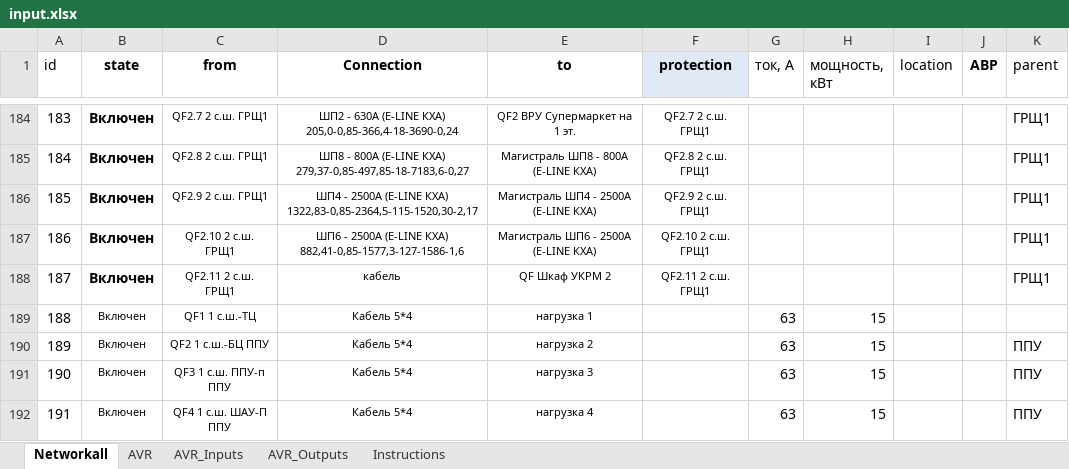
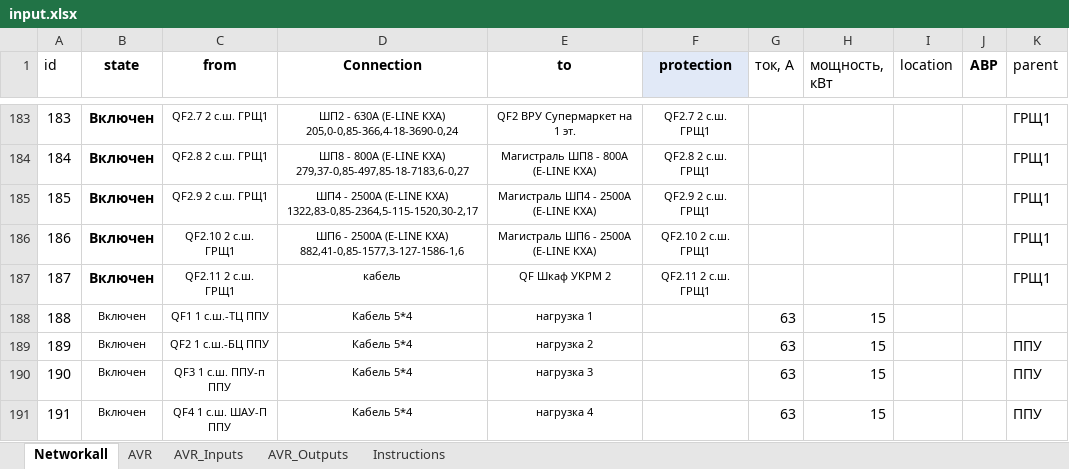
Before and after one commit to gassit/RVECTRA-plusplus, an Excel workbook: download/input.xlsx, sheet Networkall, drawn as a sheet; only a part is shown, gaps mark what is left out; values as stored, in another font and other column widths than the file's, no borders; addresses are those after the commit; the diff covers the shown part only; the diff names each change by its address in the sheet, - before the commit and + after, or states it on an @@ line.

```diff
--- a/download/input.xlsx (sheet Networkall)
+++ b/download/input.xlsx (sheet Networkall)
-C188 (from): QF1 1 с.ш.-ТЦ
+C188 (from): QF1 1 с.ш.-ТЦ ППУ
```
Also changed, not shown: 2 removed rows and 4 edited cells elsewhere in this sheet, upload/input.xlsx, 1 other file.
